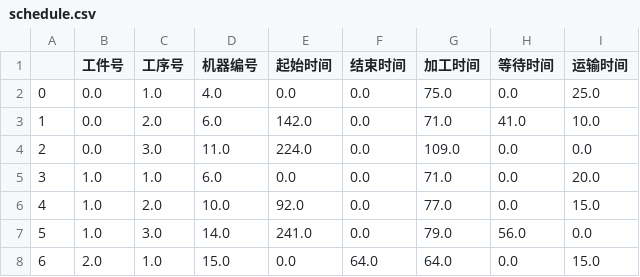
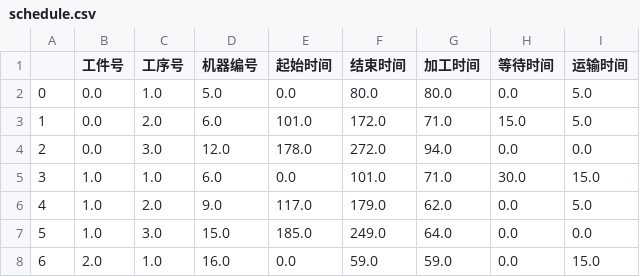
Before and after one commit to joshualley/CellSchedule, a CSV file: result/schedule.csv, drawn as a sheet; only a part is shown; the diff covers the shown part only.

```diff
--- a/result/schedule.csv
+++ b/result/schedule.csv
@@ -1,8 +1,8 @@
 ,工件号,工序号,机器编号,起始时间,结束时间,加工时间,等待时间,运输时间
-0,0.0,1.0,4.0,0.0,0.0,75.0,0.0,25.0
-1,0.0,2.0,6.0,142.0,0.0,71.0,41.0,10.0
-2,0.0,3.0,11.0,224.0,0.0,109.0,0.0,0.0
-3,1.0,1.0,6.0,0.0,0.0,71.0,0.0,20.0
-4,1.0,2.0,10.0,92.0,0.0,77.0,0.0,15.0
-5,1.0,3.0,14.0,241.0,0.0,79.0,56.0,0.0
-6,2.0,1.0,15.0,0.0,64.0,64.0,0.0,15.0
+0,0.0,1.0,5.0,0.0,80.0,80.0,0.0,5.0
+1,0.0,2.0,6.0,101.0,172.0,71.0,15.0,5.0
+2,0.0,3.0,12.0,178.0,272.0,94.0,0.0,0.0
+3,1.0,1.0,6.0,0.0,101.0,71.0,30.0,15.0
+4,1.0,2.0,9.0,117.0,179.0,62.0,0.0,5.0
+5,1.0,3.0,15.0,185.0,249.0,64.0,0.0,0.0
+6,2.0,1.0,16.0,0.0,59.0,59.0,0.0,15.0
```
Also changed, not shown: 119 edited cells elsewhere in this file, result/finish_process.csv, result/reschedule.csv, 18 other files.
